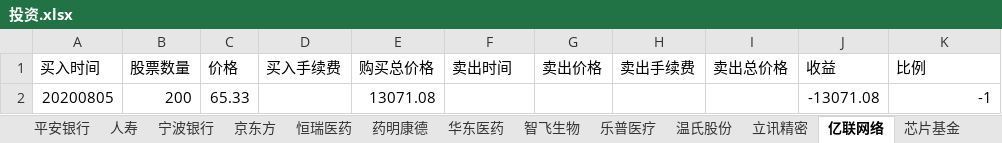
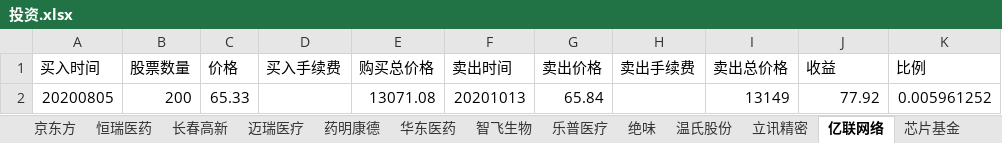
Before and after one commit to aixuebo/ReadFile, an Excel workbook: document/股票/投资.xlsx, sheet 亿联网络, drawn as a sheet; values as stored, in another font and other column widths than the file's, no borders; the diff names each change by its address in the sheet, - before the commit and + after, or states it on an @@ line.

```diff
--- a/document/股票/投资.xlsx (sheet 亿联网络)
+++ b/document/股票/投资.xlsx (sheet 亿联网络)
+sheet tab: 长春高新
+sheet tab: 迈瑞医疗
+sheet tab: 绝味
-F2 (卖出时间): (empty)
+F2 (卖出时间): 20201013
-G2 (卖出价格): (empty)
+G2 (卖出价格): 65.84
-I2 (卖出总价格): (empty)
+I2 (卖出总价格): 13149
-J2 (收益): -13071.08
+J2 (收益): 77.92
-K2 (比例): -1
+K2 (比例): 0.005961252
```
Also changed, not shown: sheet 恒瑞医药, sheet 中国平安, sheet 招商, sheet 立讯精密, sheet 温氏股份, sheet 上证50, 2 more sheets, other sheet tabs, formulas that keep their value, document/股票/收入流水表.xlsx.
